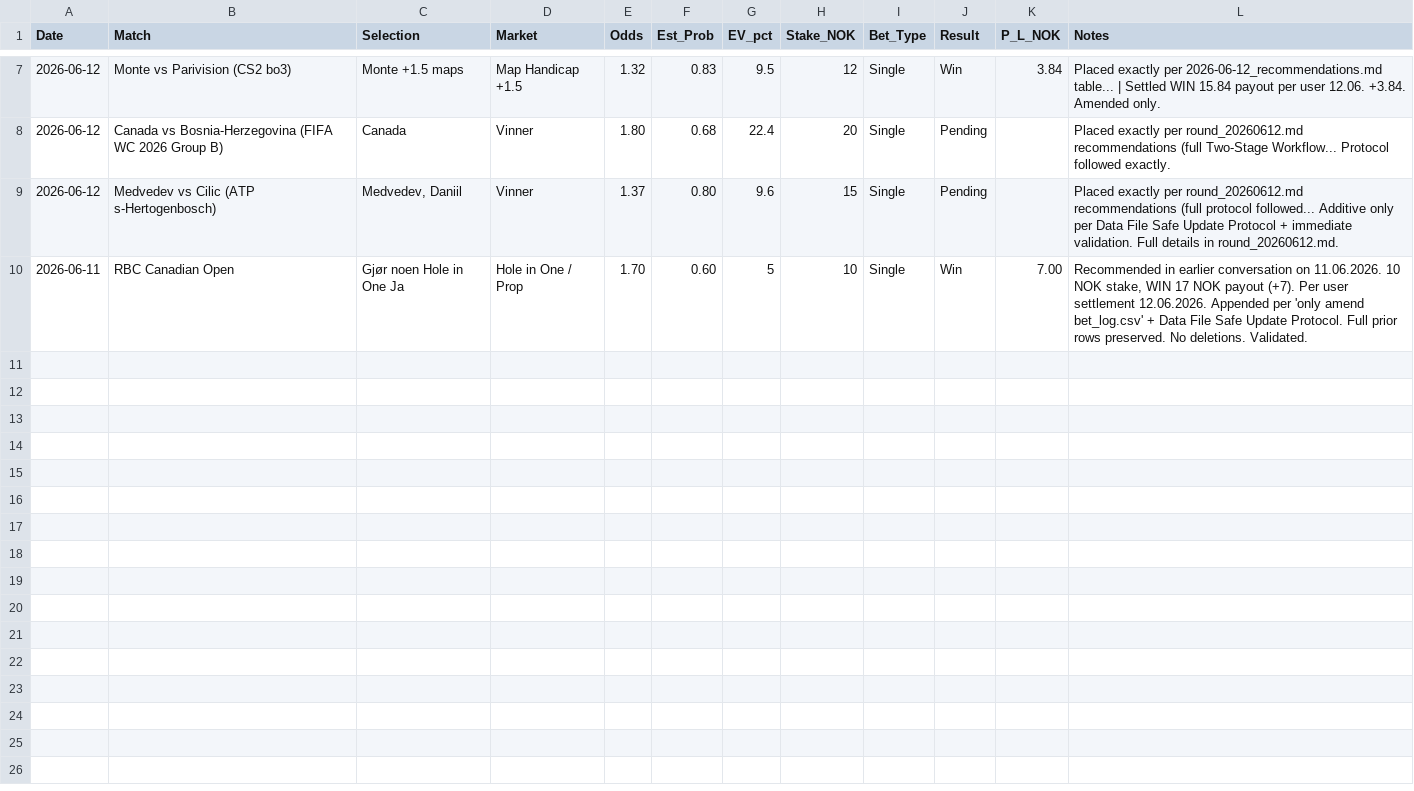
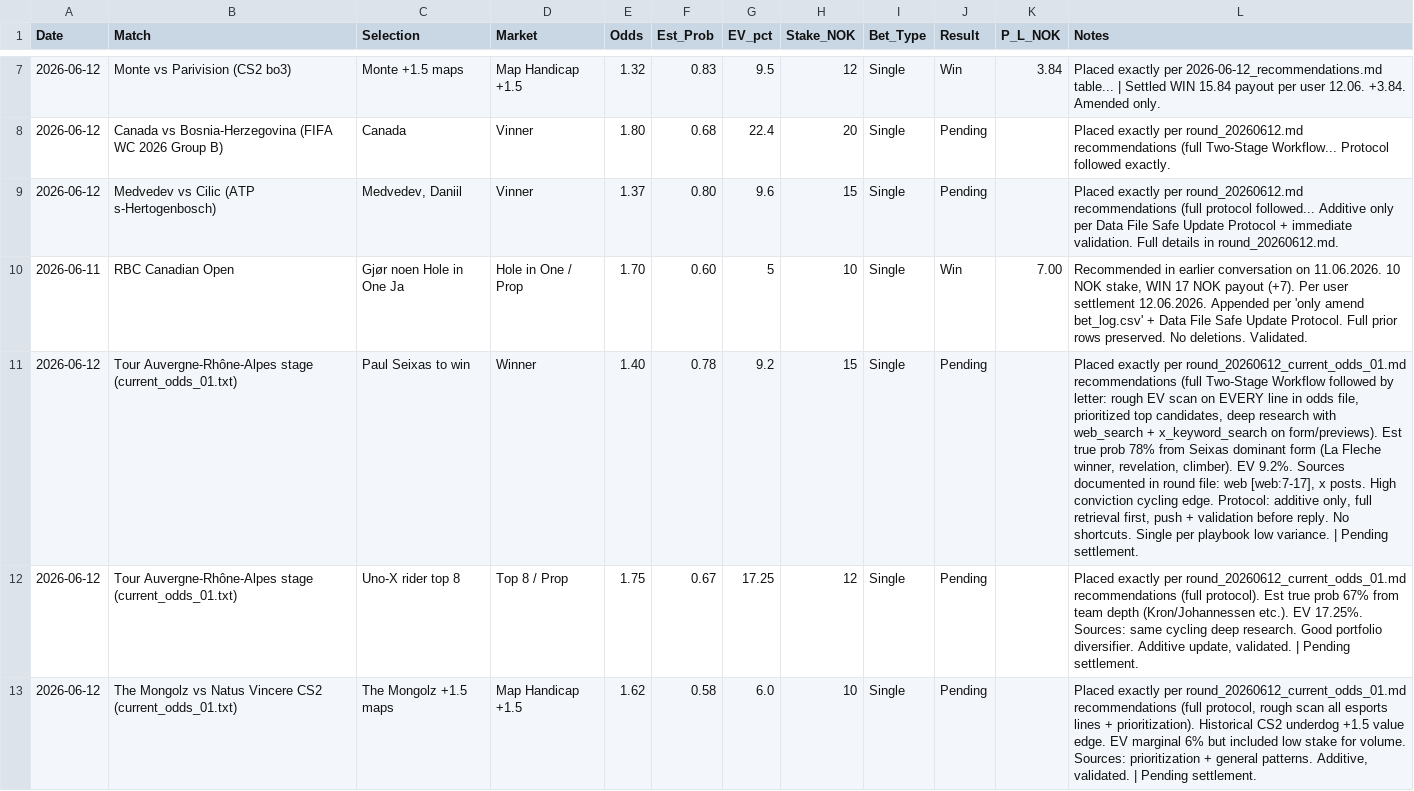
Before and after one commit to SimSalabimse/nt-betting-tracker, a CSV file: bet_log.csv, drawn as a sheet; only a part is shown, gaps mark what is left out; the diff names each change by its address in the sheet, - before the commit and + after, or states it on an @@ line.

Commit message:
Additive update for round_20260612_current_odds_01.md analysis + bet_log.csv new pending bets from current_odds_01.txt + current_bankroll.md section. Full Two-Stage Workflow, documented queries/sources/EV, protocol followed exactly per playbook. No deletions, full retrieval first, double validation. User instruction compliance.

```diff
--- a/bet_log.csv
+++ b/bet_log.csv
+row 11: 2026-06-12 | Tour Auvergne-Rhône-Alpes stage (current_odds_01.txt) | Paul Seixas to win | Winner | 1.40 | 0.78 | 9.2 | 15 | Single | Pending |  | Placed exactly per round_20260612_current_odds_01.md recommendations (full Two-Stage Workflow followed by letter: rough EV scan on EVERY line in odds file, prioritized top candidates, deep research with web_search + x_keyword_search on form/previews). Est true prob 78% from Seixas dominant form (La Fleche winner, revelation, climber). EV 9.2%. Sources documented in round file: web [web:7-17], x posts. High conviction cycling edge. Protocol: additive only, full retrieval first, push + validation before reply. No shortcuts. Single per playbook low variance. | Pending settlement.
+row 12: 2026-06-12 | Tour Auvergne-Rhône-Alpes stage (current_odds_01.txt) | Uno-X rider top 8 | Top 8 / Prop | 1.75 | 0.67 | 17.25 | 12 | Single | Pending |  | Placed exactly per round_20260612_current_odds_01.md recommendations (full protocol). Est true prob 67% from team depth (Kron/Johannessen etc.). EV 17.25%. Sources: same cycling deep research. Good portfolio diversifier. Additive update, validated. | Pending settlement.
+row 13: 2026-06-12 | The Mongolz vs Natus Vincere CS2 (current_odds_01.txt) | The Mongolz +1.5 maps | Map Handicap +1.5 | 1.62 | 0.58 | 6.0 | 10 | Single | Pending |  | Placed exactly per round_20260612_current_odds_01.md recommendations (full protocol, rough scan all esports lines + prioritization). Historical CS2 underdog +1.5 value edge. EV marginal 6% but included low stake for volume. Sources: prioritization + general patterns. Additive, validated. | Pending settlement.
```
Also changed, not shown: 2 other files.
